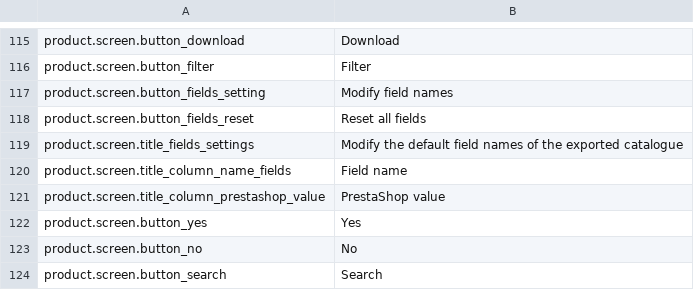
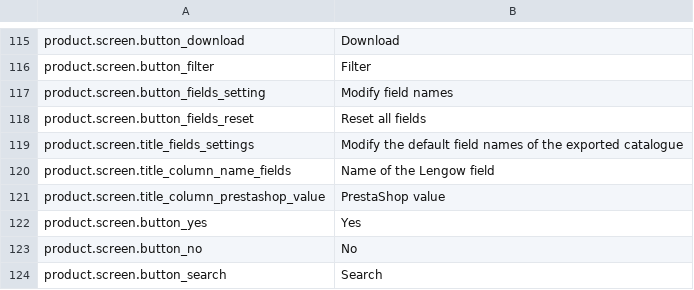
Before and after one commit to lengow/plugin-prestashop, a CSV file: translations/en.csv, drawn as a sheet; only a part is shown, gaps mark what is left out.

```diff
--- a/translations/en.csv
+++ b/translations/en.csv
@@ -119,3 +119,3 @@ product.screen.button_fields_reset|Reset all fields
 product.screen.title_fields_settings|Modify the default field names of the exported catalogue
-product.screen.title_column_name_fields|Field name
+product.screen.title_column_name_fields|Name of the Lengow field
 product.screen.title_column_prestashop_value|PrestaShop value
```
Also changed, not shown: config/checkmd5.csv, translations/es.csv, 14 other files.
